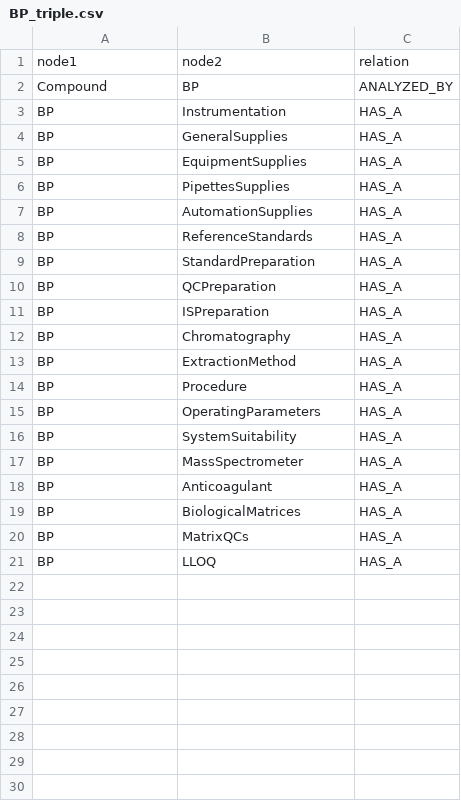
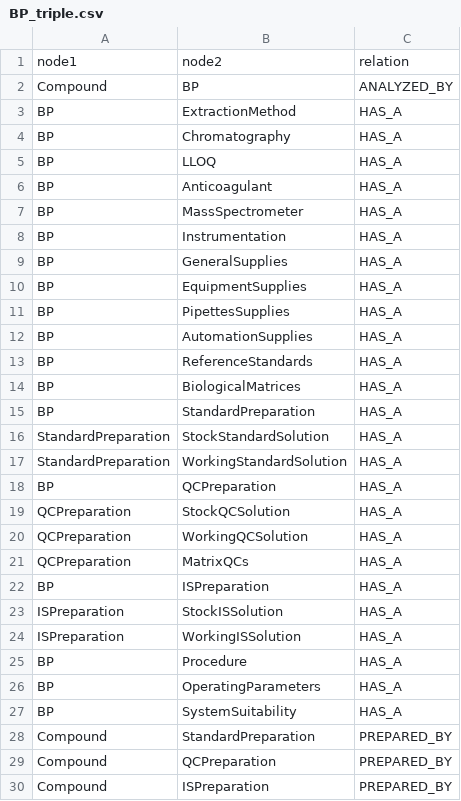
Before and after one commit to HiggsBoson3310/NLP-22-23, a CSV file: Code_Yi/neo4j/schema/BP_triple.csv, drawn as a sheet.

Commit message:
update schema

```diff
--- a/Code_Yi/neo4j/schema/BP_triple.csv
+++ b/Code_Yi/neo4j/schema/BP_triple.csv
@@ -2,2 +2,7 @@
 Compound,BP,ANALYZED_BY
+BP,ExtractionMethod,HAS_A
+BP,Chromatography,HAS_A
+BP,LLOQ,HAS_A
+BP,Anticoagulant,HAS_A
+BP,MassSpectrometer,HAS_A
 BP,Instrumentation,HAS_A
@@ -8,7 +13,13 @@ BP,AutomationSupplies,HAS_A
 BP,ReferenceStandards,HAS_A
+BP,BiologicalMatrices,HAS_A
 BP,StandardPreparation,HAS_A
+StandardPreparation,StockStandardSolution,HAS_A
+StandardPreparation,WorkingStandardSolution,HAS_A
 BP,QCPreparation,HAS_A
+QCPreparation,StockQCSolution,HAS_A
+QCPreparation,WorkingQCSolution,HAS_A
+QCPreparation,MatrixQCs,HAS_A
 BP,ISPreparation,HAS_A
-BP,Chromatography,HAS_A
-BP,ExtractionMethod,HAS_A
+ISPreparation,StockISSolution,HAS_A
+ISPreparation,WorkingISSolution,HAS_A
 BP,Procedure,HAS_A
@@ -16,6 +27,4 @@ BP,OperatingParameters,HAS_A
 BP,SystemSuitability,HAS_A
-BP,MassSpectrometer,HAS_A
-BP,Anticoagulant,HAS_A
-BP,BiologicalMatrices,HAS_A
-BP,MatrixQCs,HAS_A
-BP,LLOQ,HAS_A
+Compound,StandardPreparation,PREPARED_BY
+Compound,QCPreparation,PREPARED_BY
+Compound,ISPreparation,PREPARED_BY
```
Also changed, not shown: 2 other files.
